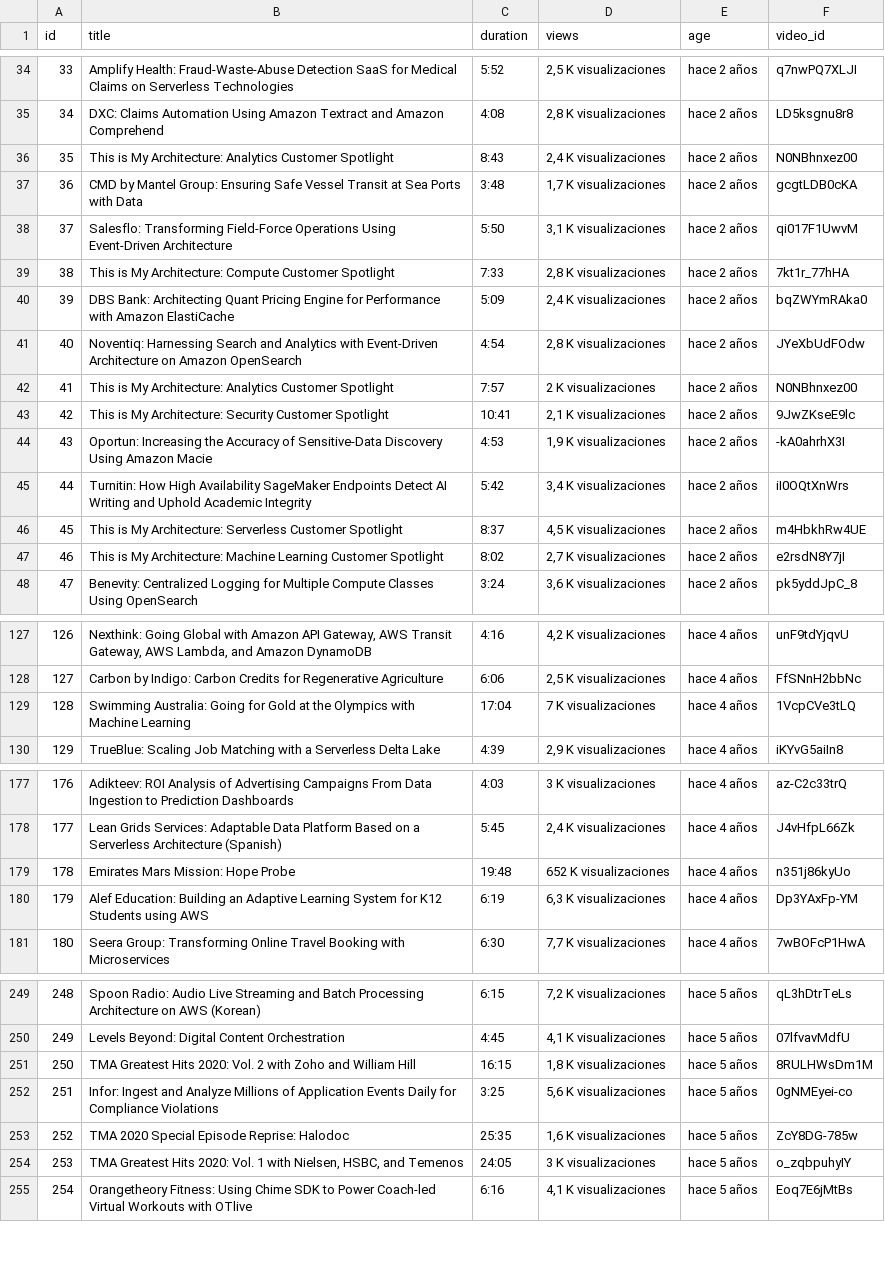
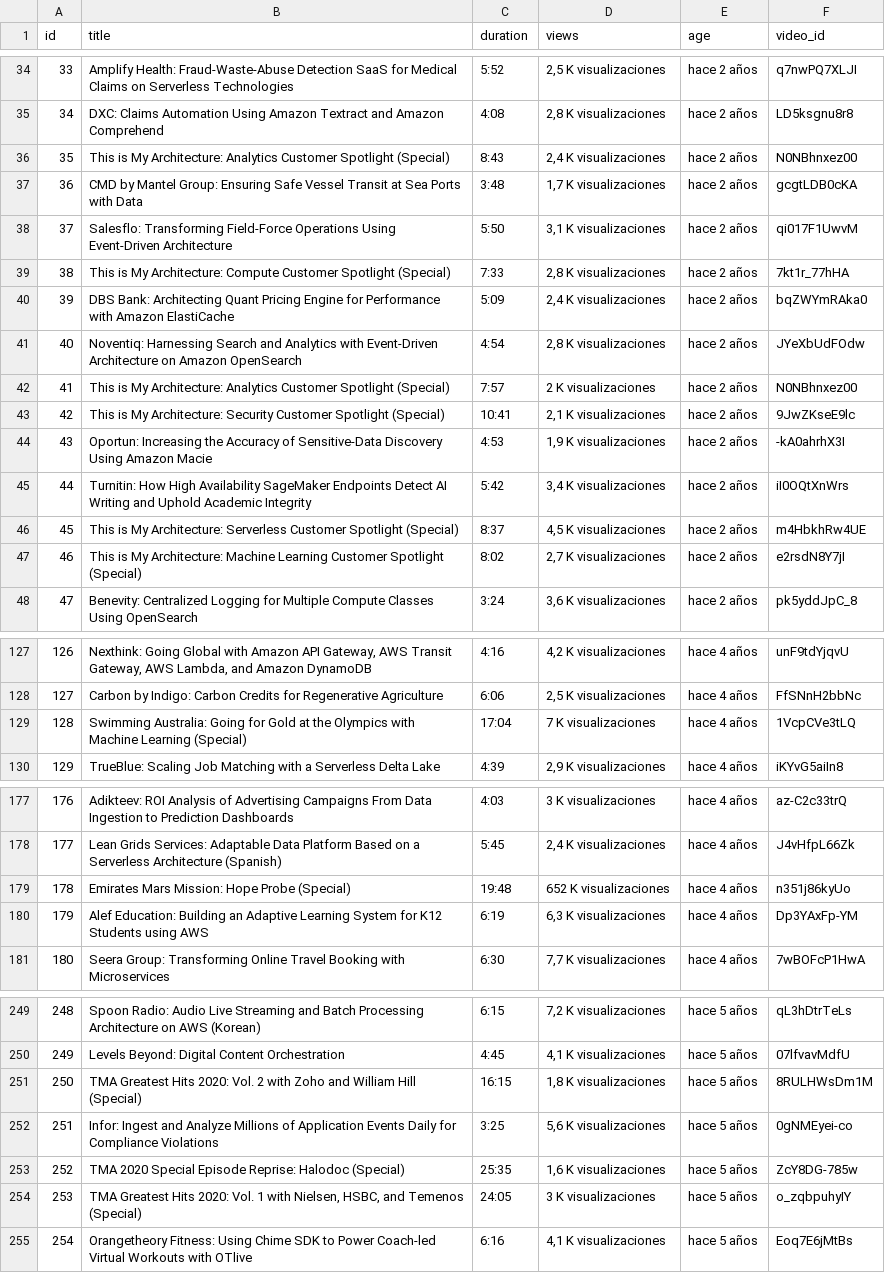
Before and after one commit to stevenijm777/AWS-Architecture, a CSV file: videos.csv, drawn as a sheet; only a part is shown, gaps mark what is left out; the diff covers the shown part only.

Commit message:
chore: mark compilation and long videos (>12m) as special, delete their cache, and skip them in pipeline

```diff
--- a/videos.csv
+++ b/videos.csv
@@ -35,14 +35,14 @@ id,title,duration,views,age,video_id
 34,DXC: Claims Automation Using Amazon Textract and Amazon Comprehend,4:08,"2,8 K visualizaciones",hace 2 años,LD5ksgnu8r8
-35,This is My Architecture: Analytics Customer Spotlight,8:43,"2,4 K visualizaciones",hace 2 años,N0NBhnxez00
+35,This is My Architecture: Analytics Customer Spotlight (Special),8:43,"2,4 K visualizaciones",hace 2 años,N0NBhnxez00
 36,CMD by Mantel Group: Ensuring Safe Vessel Transit at Sea Ports with Data,3:48,"1,7 K visualizaciones",hace 2 años,gcgtLDB0cKA
 37,Salesflo: Transforming Field-Force Operations Using Event-Driven Architecture,5:50,"3,1 K visualizaciones",hace 2 años,qi017F1UwvM
-38,This is My Architecture: Compute Customer Spotlight,7:33,"2,8 K visualizaciones",hace 2 años,7kt1r_77hHA
+38,This is My Architecture: Compute Customer Spotlight (Special),7:33,"2,8 K visualizaciones",hace 2 años,7kt1r_77hHA
 39,DBS Bank: Architecting Quant Pricing Engine for Performance with Amazon ElastiCache,5:09,"2,4 K visualizaciones",hace 2 años,bqZWYmRAka0
 40,Noventiq: Harnessing Search and Analytics with Event-Driven Architecture on Amazon OpenSearch,4:54,"2,8 K visualizaciones",hace 2 años,JYeXbUdFOdw
-41,This is My Architecture: Analytics Customer Spotlight,7:57,2 K visualizaciones,hace 2 años,N0NBhnxez00
-42,This is My Architecture: Security Customer Spotlight,10:41,"2,1 K visualizaciones",hace 2 años,9JwZKseE9lc
+41,This is My Architecture: Analytics Customer Spotlight (Special),7:57,2 K visualizaciones,hace 2 años,N0NBhnxez00
+42,This is My Architecture: Security Customer Spotlight (Special),10:41,"2,1 K visualizaciones",hace 2 años,9JwZKseE9lc
 43,Oportun: Increasing the Accuracy of Sensitive-Data Discovery Using Amazon Macie,4:53,"1,9 K visualizaciones",hace 2 años,-kA0ahrhX3I
 44,Turnitin: How High Availability SageMaker Endpoints Detect AI Writing and Uphold Academic Integrity,5:42,"3,4 K visualizaciones",hace 2 años,iI0OQtXnWrs
-45,This is My Architecture: Serverless Customer Spotlight,8:37,"4,5 K visualizaciones",hace 2 años,m4HbkhRw4UE
-46,This is My Architecture: Machine Learning Customer Spotlight,8:02,"2,7 K visualizaciones",hace 2 años,e2rsdN8Y7jI
+45,This is My Architecture: Serverless Customer Spotlight (Special),8:37,"4,5 K visualizaciones",hace 2 años,m4HbkhRw4UE
+46,This is My Architecture: Machine Learning Customer Spotlight (Special),8:02,"2,7 K visualizaciones",hace 2 años,e2rsdN8Y7jI
 47,Benevity: Centralized Logging for Multiple Compute Classes Using OpenSearch,3:24,"3,6 K visualizaciones",hace 2 años,pk5yddJpC_8
@@ -128,3 +128,3 @@ id,title,duration,views,age,video_id
 127,Carbon by Indigo: Carbon Credits for Regenerative Agriculture,6:06,"2,5 K visualizaciones",hace 4 años,FfSNnH2bbNc
-128,Swimming Australia: Going for Gold at the Olympics with Machine Learning,17:04,7 K visualizaciones,hace 4 años,1VcpCVe3tLQ
+128,Swimming Australia: Going for Gold at the Olympics with Machine Learning (Special),17:04,7 K visualizaciones,hace 4 años,1VcpCVe3tLQ
 129,TrueBlue: Scaling Job Matching with a Serverless Delta Lake,4:39,"2,9 K visualizaciones",hace 4 años,iKYvG5aiIn8
@@ -178,3 +178,3 @@ id,title,duration,views,age,video_id
 177,Lean Grids Services: Adaptable Data Platform Based on a Serverless Architecture (Spanish),5:45,"2,4 K visualizaciones",hace 4 años,J4vHfpL66Zk
-178,Emirates Mars Mission: Hope Probe,19:48,652 K visualizaciones,hace 4 años,n351j86kyUo
+178,Emirates Mars Mission: Hope Probe (Special),19:48,652 K visualizaciones,hace 4 años,n351j86kyUo
 179,Alef Education: Building an Adaptive Learning System for K12 Students using AWS,6:19,"6,3 K visualizaciones",hace 4 años,Dp3YAxFp-YM
@@ -250,6 +250,6 @@ id,title,duration,views,age,video_id
 249,Levels Beyond: Digital Content Orchestration,4:45,"4,1 K visualizaciones",hace 5 años,07lfvavMdfU
-250,TMA Greatest Hits 2020: Vol. 2 with Zoho and William Hill,16:15,"1,8 K visualizaciones",hace 5 años,8RULHWsDm1M
+250,TMA Greatest Hits 2020: Vol. 2 with Zoho and William Hill (Special),16:15,"1,8 K visualizaciones",hace 5 años,8RULHWsDm1M
 251,Infor: Ingest and Analyze Millions of Application Events Daily for Compliance Violations,3:25,"5,6 K visualizaciones",hace 5 años,0gNMEyei-co
-252,TMA 2020 Special Episode Reprise: Halodoc,25:35,"1,6 K visualizaciones",hace 5 años,ZcY8DG-785w
-253,"TMA Greatest Hits 2020: Vol. 1 with Nielsen, HSBC, and Temenos",24:05,3 K visualizaciones,hace 5 años,o_zqbpuhyIY
+252,TMA 2020 Special Episode Reprise: Halodoc (Special),25:35,"1,6 K visualizaciones",hace 5 años,ZcY8DG-785w
+253,"TMA Greatest Hits 2020: Vol. 1 with Nielsen, HSBC, and Temenos (Special)",24:05,3 K visualizaciones,hace 5 años,o_zqbpuhyIY
 254,Orangetheory Fitness: Using Chime SDK to Power Coach-led Virtual Workouts with OTlive,6:16,"4,1 K visualizaciones",hace 5 años,Eoq7E6jMtBs
```
Also changed, not shown: 3 edited cells elsewhere in this file, 14 other files.
